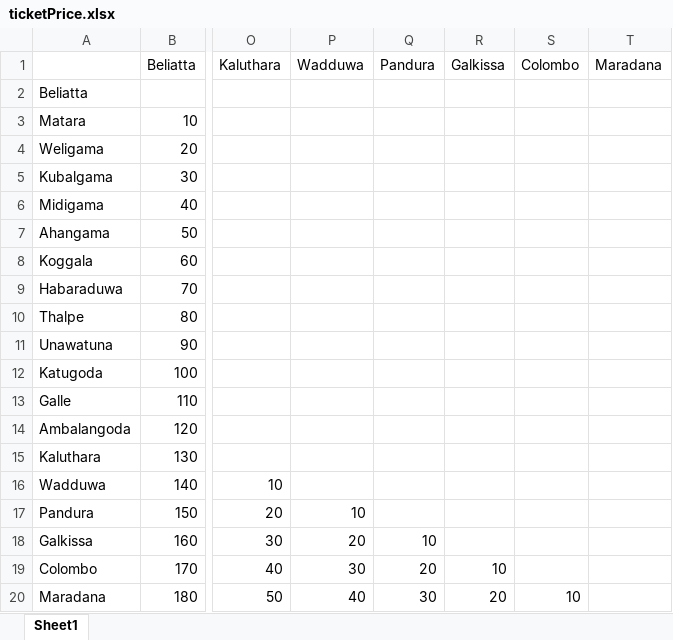
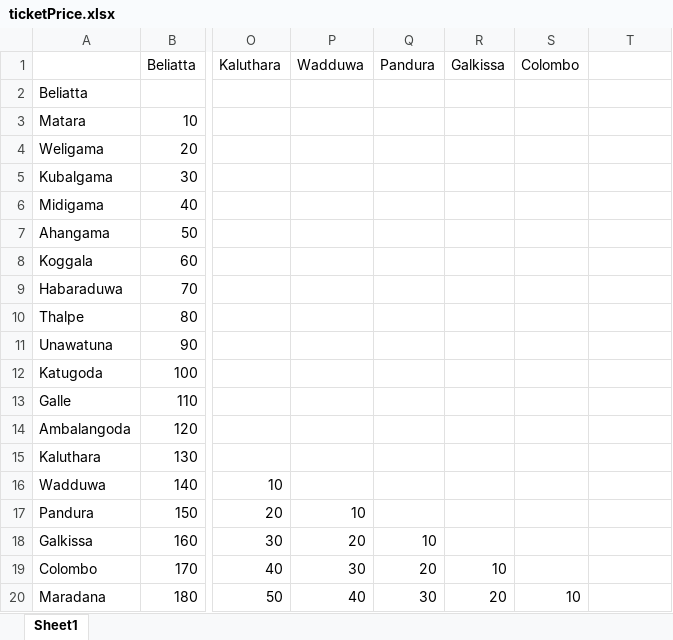
Before and after one commit to utrance-lk/utrance-railway, an Excel workbook: public/ticketPrice.xlsx, sheet Sheet1, drawn as a sheet; only a part is shown, gaps mark what is left out; values as stored, in another font and other column widths than the file's, no borders; the diff names each change by its address in the sheet, - before the commit and + after, or states it on an @@ line.

Commit message:
midified ticket price

```diff
--- a/public/ticketPrice.xlsx (sheet Sheet1)
+++ b/public/ticketPrice.xlsx (sheet Sheet1)
-T1: Maradana
+T1: (empty)
```
